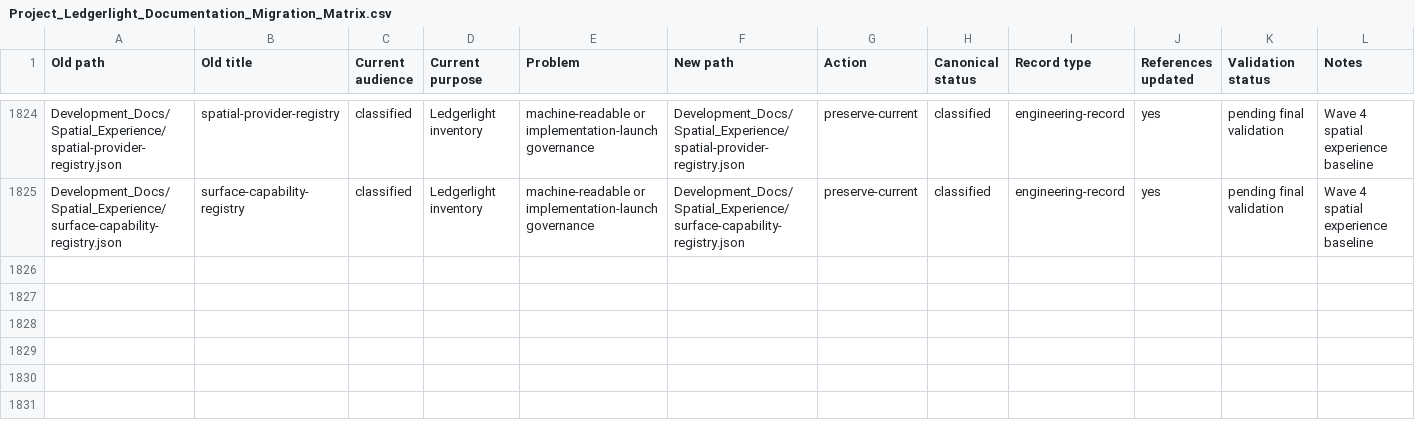
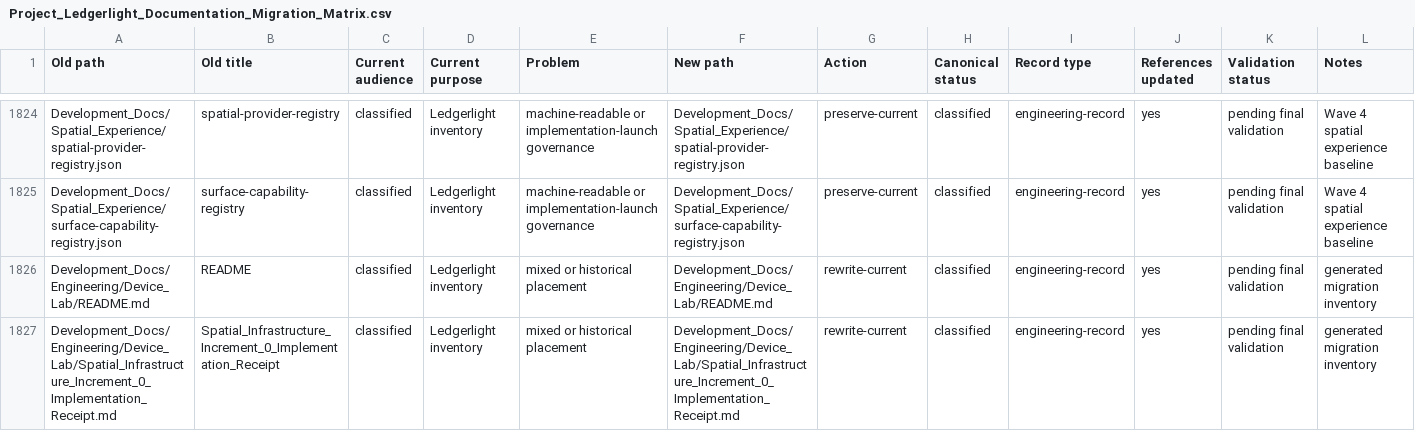
Before and after one commit to Kgray44/treasurehuntSoT, a CSV file: Development_Docs/Programs/Other/Ledgerlight/Project_Ledgerlight_Documentation_Migration_Matrix.csv, drawn as a sheet; only a part is shown, gaps mark what is left out; the diff names each change by its address in the sheet, - before the commit and + after, or states it on an @@ line.

Commit message:
feat(device-lab): generalize shared verification infrastructure with Landfall compatibility

```diff
--- a/Development_Docs/Programs/Other/Ledgerlight/Project_Ledgerlight_Documentation_Migration_Matrix.csv
+++ b/Development_Docs/Programs/Other/Ledgerlight/Project_Ledgerlight_Documentation_Migration_Matrix.csv
+row 1826: Development_Docs/Engineering/Device_Lab/README.md | README | classified | Ledgerlight inventory | mixed or historical placement | Development_Docs/Engineering/Device_Lab/README.md | rewrite-current | classified | engineering-record | yes | pending final validation | generated migration inventory
+row 1827: Development_Docs/Engineering/Device_Lab/Spatial_Infrastructure_Increment_0_Implementation_Receipt.md | Spatial_Infrastructure_Increment_0_Implementation_Receipt | classified | Ledgerlight inventory | mixed or historical placement | Development_Docs/Engineering/Device_Lab/Spatial_Infrastructure_Increment_0_Implementation_Receipt.md | rewrite-current | classified | engineering-record | yes | pending final validation | generated migration inventory
```
Also changed, not shown: 25 other files.
